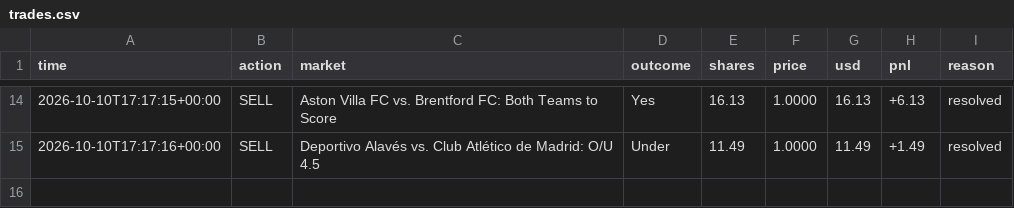
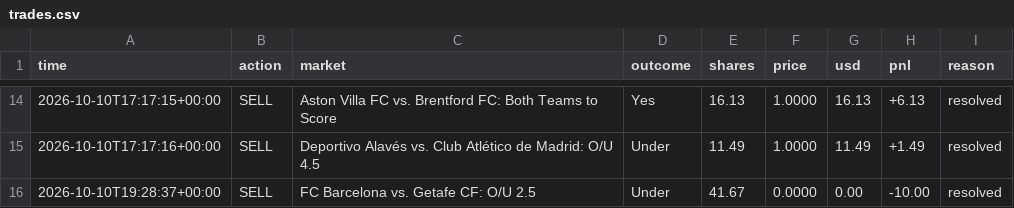
Before and after one commit to MoldyAxis395/polymarket-news-bot, a CSV file: data/pengwin/trades.csv, drawn as a sheet; only a part is shown, gaps mark what is left out; the diff names each change by its address in the sheet, - before the commit and + after, or states it on an @@ line.

```diff
--- a/data/pengwin/trades.csv
+++ b/data/pengwin/trades.csv
+row 16: 2026-10-10T19:28:37+00:00 | SELL | FC Barcelona vs. Getafe CF: O/U 2.5 | Under | 41.67 | 0.0000 | 0.00 | -10.00 | resolved
```
Also changed, not shown: 7 other files.
